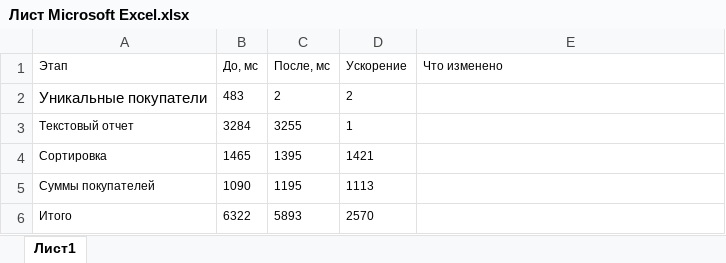
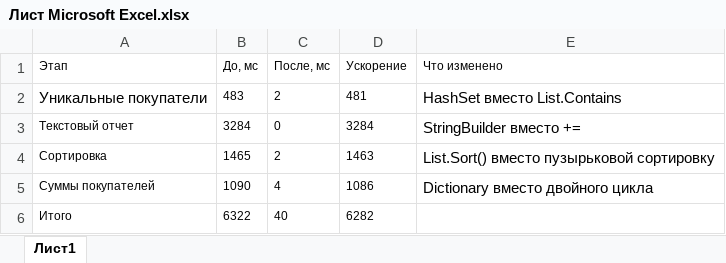
Before and after one commit to Azukitarina/tp-labs-Petuhova, an Excel workbook: Lab8/Lab8/Лист Microsoft Excel.xlsx, sheet Лист1, drawn as a sheet; values as stored, in another font and other column widths than the file's, no borders; the diff names each change by its address in the sheet, - before the commit and + after, or states it on an @@ line.

Commit message:
Lab8: Добавление данных в таблицу

```diff
--- a/Lab8/Lab8/Лист Microsoft Excel.xlsx (sheet Лист1)
+++ b/Lab8/Lab8/Лист Microsoft Excel.xlsx (sheet Лист1)
-D2 (Ускорение): 2
+D2 (Ускорение): 481
-E2 (Что изменено): (empty)
+E2 (Что изменено): HashSet вместо List.Contains
-C3 (После, мс): 3255
+C3 (После, мс): 0
-D3 (Ускорение): 1
+D3 (Ускорение): 3284
-E3 (Что изменено): (empty)
+E3 (Что изменено): StringBuilder вместо +=
-C4 (После, мс): 1395
+C4 (После, мс): 2
-D4 (Ускорение): 1421
+D4 (Ускорение): 1463
-E4 (Что изменено): (empty)
+E4 (Что изменено): List.Sort() вместо пузырьковой сортировку
-C5 (После, мс): 1195
+C5 (После, мс): 4
-D5 (Ускорение): 1113
+D5 (Ускорение): 1086
-E5 (Что изменено): (empty)
+E5 (Что изменено): Dictionary вместо двойного цикла
-C6 (После, мс): 5893
+C6 (После, мс): 40
-D6 (Ускорение): 2570
+D6 (Ускорение): 6282
```
